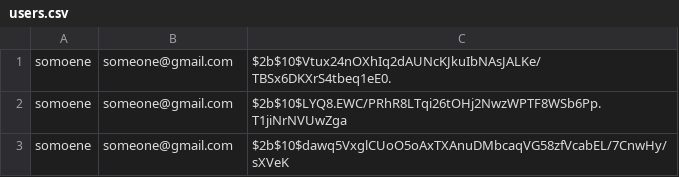
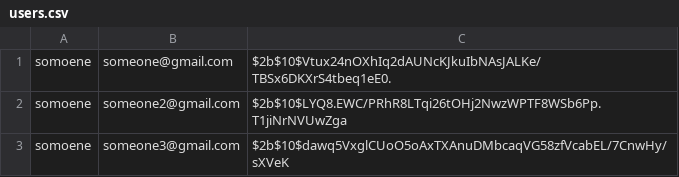
Before and after one commit to fab-c14/AuthApp, a CSV file: authapp-api/users.csv, drawn as a sheet.

```diff
--- a/authapp-api/users.csv
+++ b/authapp-api/users.csv
@@ -1,3 +1,3 @@
 somoene,someone@gmail.com,$2b$10$Vtux24nOXhIq2dAUNcKJkuIbNAsJALKe/TBSx6DKXrS4tbeq1eE0.
-somoene,someone@gmail.com,$2b$10$LYQ8.EWC/PRhR8LTqi26tOHj2NwzWPTF8WSb6Pp.T1jiNrNVUwZga
-somoene,someone@gmail.com,$2b$10$dawq5VxglCUoO5oAxTXAnuDMbcaqVG58zfVcabEL/7CnwHy/sXVeK
+somoene,someone2@gmail.com,$2b$10$LYQ8.EWC/PRhR8LTqi26tOHj2NwzWPTF8WSb6Pp.T1jiNrNVUwZga
+somoene,someone3@gmail.com,$2b$10$dawq5VxglCUoO5oAxTXAnuDMbcaqVG58zfVcabEL/7CnwHy/sXVeK
```
Also changed, not shown: 1 other file.
